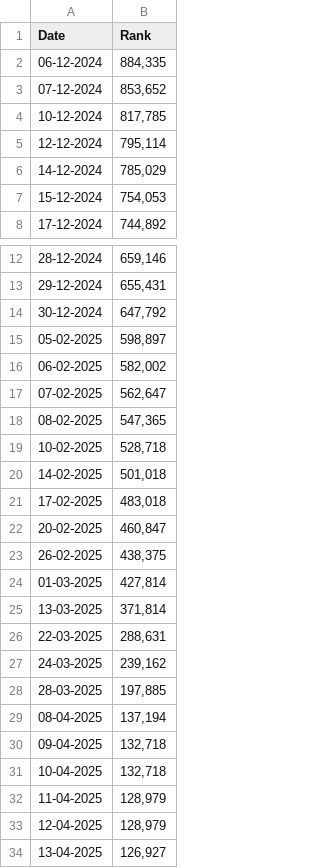
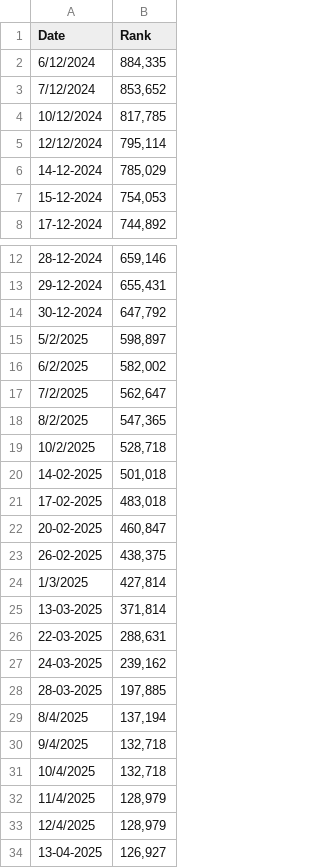
Before and after one commit to hassankhalil1996/LeetCode-Rank-Tracker, a CSV file: data/rank_history.csv (was rank_history.csv), drawn as a sheet; only a part is shown, gaps mark what is left out; the diff names each change by its address in the sheet, - before the commit and + after, or states it on an @@ line.

```diff
--- a/rank_history.csv
+++ b/data/rank_history.csv
-A2 (Date): 06-12-2024
+A2 (Date): 6/12/2024
-A3 (Date): 07-12-2024
+A3 (Date): 7/12/2024
-A4 (Date): 10-12-2024
+A4 (Date): 10/12/2024
-A5 (Date): 12-12-2024
+A5 (Date): 12/12/2024
-A15 (Date): 05-02-2025
+A15 (Date): 5/2/2025
-A16 (Date): 06-02-2025
+A16 (Date): 6/2/2025
-A17 (Date): 07-02-2025
+A17 (Date): 7/2/2025
-A18 (Date): 08-02-2025
+A18 (Date): 8/2/2025
-A19 (Date): 10-02-2025
+A19 (Date): 10/2/2025
-A24 (Date): 01-03-2025
+A24 (Date): 1/3/2025
-A29 (Date): 08-04-2025
+A29 (Date): 8/4/2025
-A30 (Date): 09-04-2025
+A30 (Date): 9/4/2025
-A31 (Date): 10-04-2025
+A31 (Date): 10/4/2025
-A32 (Date): 11-04-2025
+A32 (Date): 11/4/2025
-A33 (Date): 12-04-2025
+A33 (Date): 12/4/2025
```
Also changed, not shown: 8 other files.
